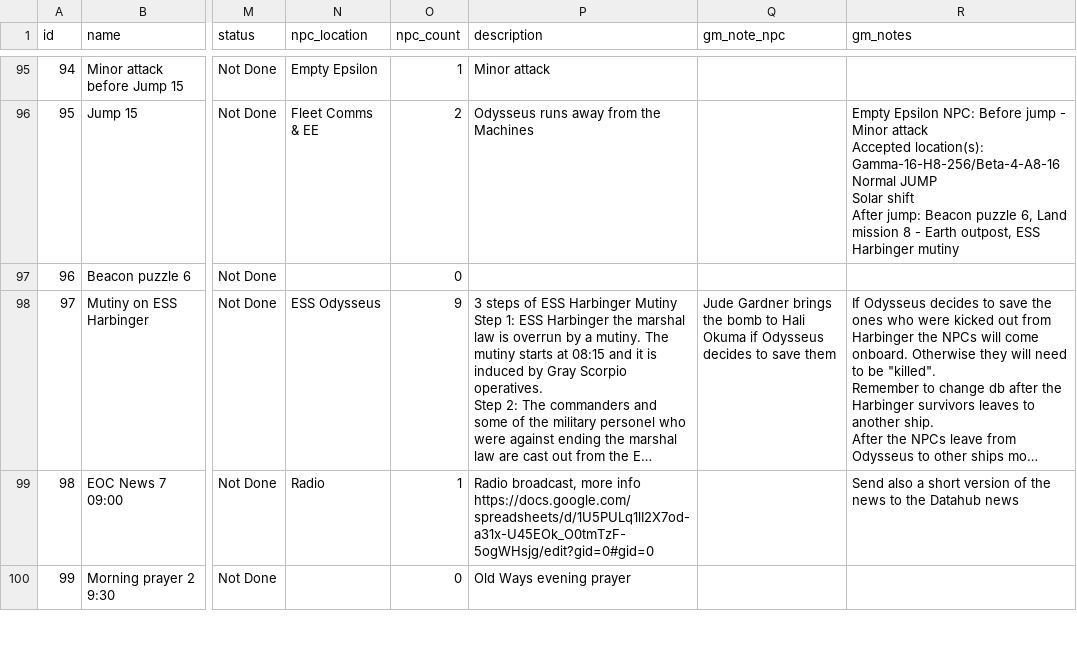
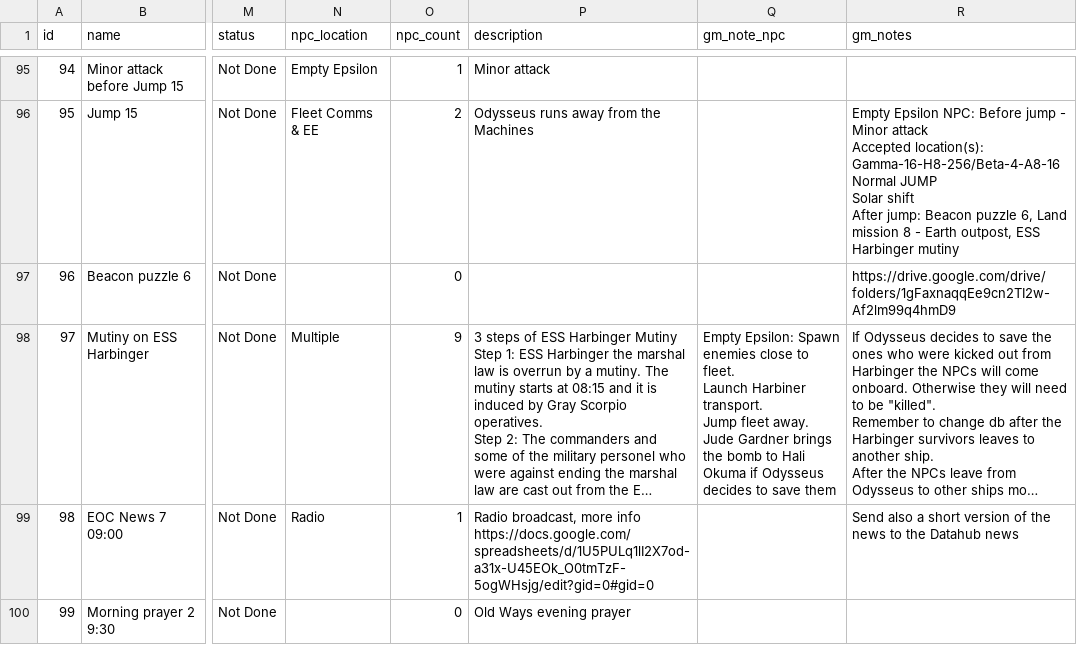
Before and after one commit to OdysseusLarp/odysseus-backend, a CSV file: db/data/events.csv, drawn as a sheet; only a part is shown, gaps mark what is left out; long unchanged cells end in …; ↵ is a line break in a cell; the diff covers the shown part only; the diff names each change by its address in the sheet, - before the commit and + after, or states it on an @@ line.

Commit message:
Data update 3 (#56)

```diff
--- a/db/data/events.csv
+++ b/db/data/events.csv
-R97 (gm_notes): (empty)
+R97 (gm_notes): https://drive.google.com/drive/folders/1gFaxnaqqEe9cn2TI2w-Af2lm99q4hmD9
-N98 (npc_location): ESS Odysseus
+N98 (npc_location): Multiple
-Q98 (gm_note_npc): Jude Gardner…
+Q98 (gm_note_npc): Empty Epsilon: Spawn enemies close to fleet. ↵ Launch Harbiner transport. ↵ Jump fleet away. ↵ Jude Gardner…
```
Also changed, not shown: 1 added row, 1 removed row and 85 edited cells elsewhere in this file, db/data/characters.csv, db/data/messages.csv, 4 other files.
